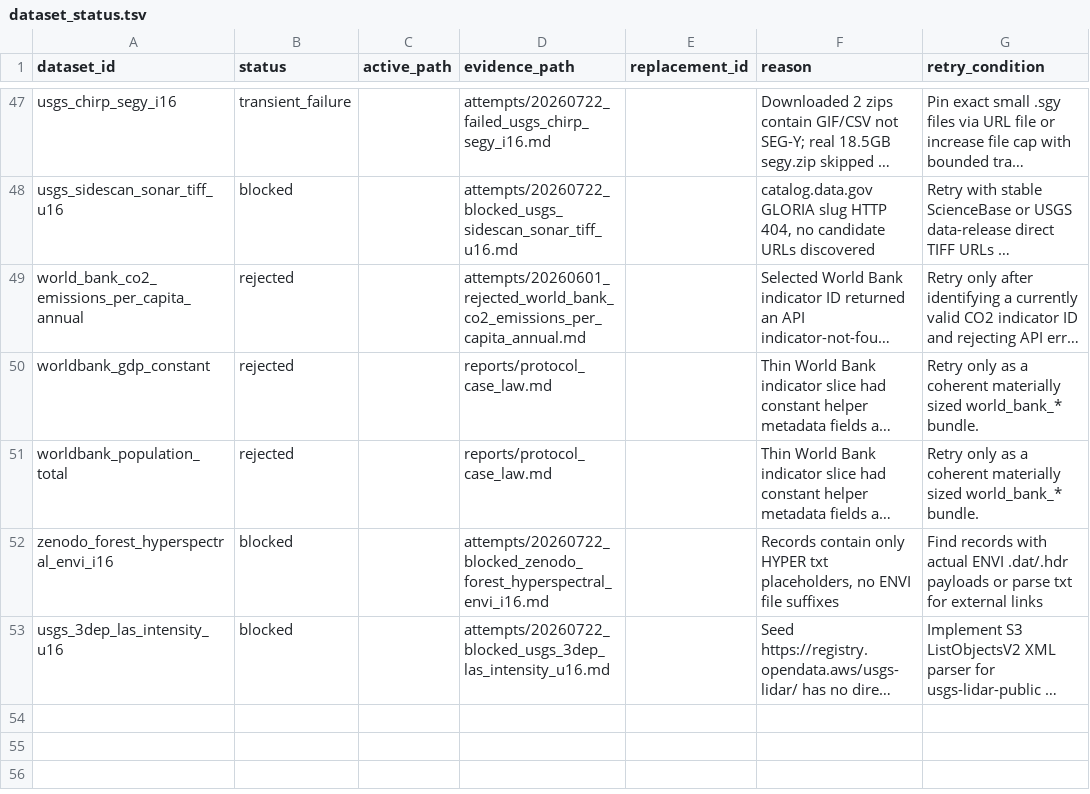
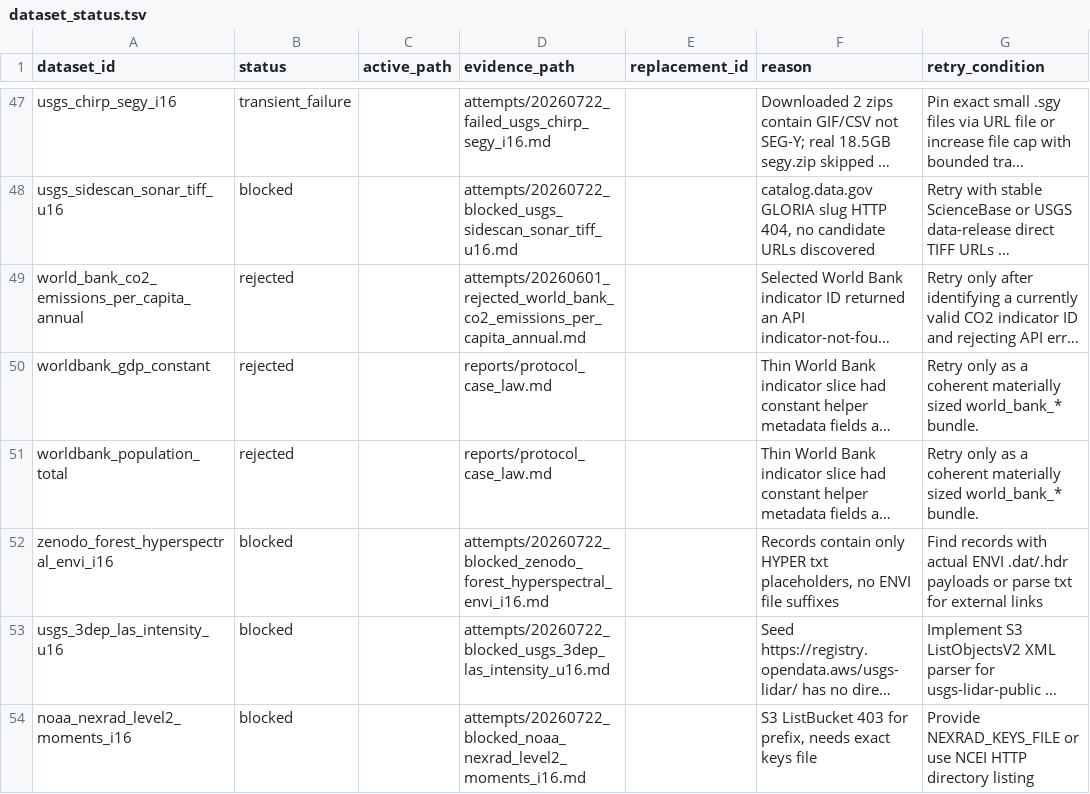
Before and after one commit to Cyan4973/public_datasets_collection, a TSV file: attempts/dataset_status.tsv, drawn as a sheet; only a part is shown, gaps mark what is left out; long unchanged cells end in …; the diff names each change by its address in the sheet, - before the commit and + after, or states it on an @@ line.

Commit message:
Document NEXRAD L2 blocked - 403 ListBucket

```diff
--- a/attempts/dataset_status.tsv
+++ b/attempts/dataset_status.tsv
+row 54: noaa_nexrad_level2_moments_i16 | blocked |  | attempts/20260722_blocked_noaa_nexrad_level2_moments_i16.md |  | S3 ListBucket 403 for prefix, needs exact keys file | Provide NEXRAD_KEYS_FILE or use NCEI HTTP directory listing
```
Also changed, not shown: 1 other file.
